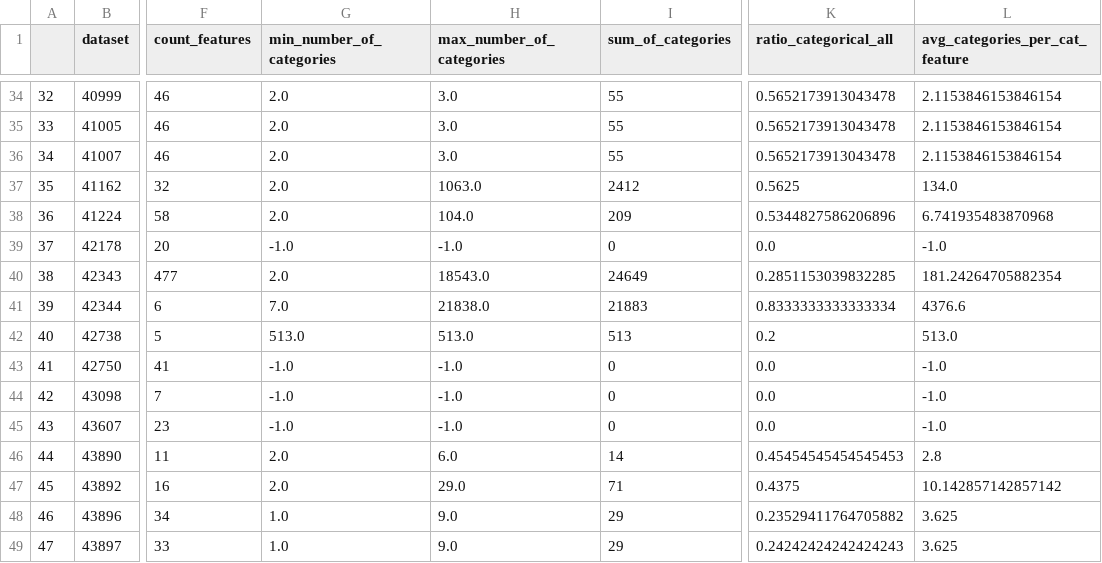
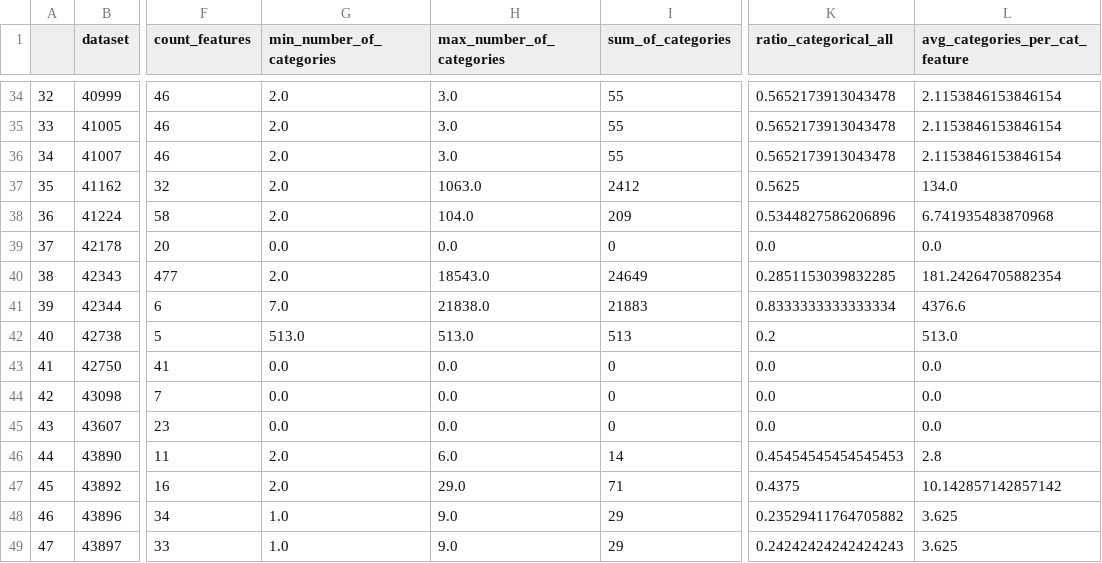
Before and after one commit to nina-prog/meta-learning-for-encoder-selection, a CSV file: data/preprocessed/dataset_info.csv, drawn as a sheet; only a part is shown, gaps mark what is left out; the diff names each change by its address in the sheet, - before the commit and + after, or states it on an @@ line.

```diff
--- a/data/preprocessed/dataset_info.csv
+++ b/data/preprocessed/dataset_info.csv
-G39 (min_number_of_categories): -1.0
+G39 (min_number_of_categories): 0.0
-H39 (max_number_of_categories): -1.0
+H39 (max_number_of_categories): 0.0
-L39 (avg_categories_per_cat_feature): -1.0
+L39 (avg_categories_per_cat_feature): 0.0
-G43:G45 (min_number_of_categories): -1.0
+G43:G45 (min_number_of_categories): 0.0
-H43:H45 (max_number_of_categories): -1.0
+H43:H45 (max_number_of_categories): 0.0
-L43:L45 (avg_categories_per_cat_feature): -1.0
+L43:L45 (avg_categories_per_cat_feature): 0.0
```
Also changed, not shown: 1 other file.
